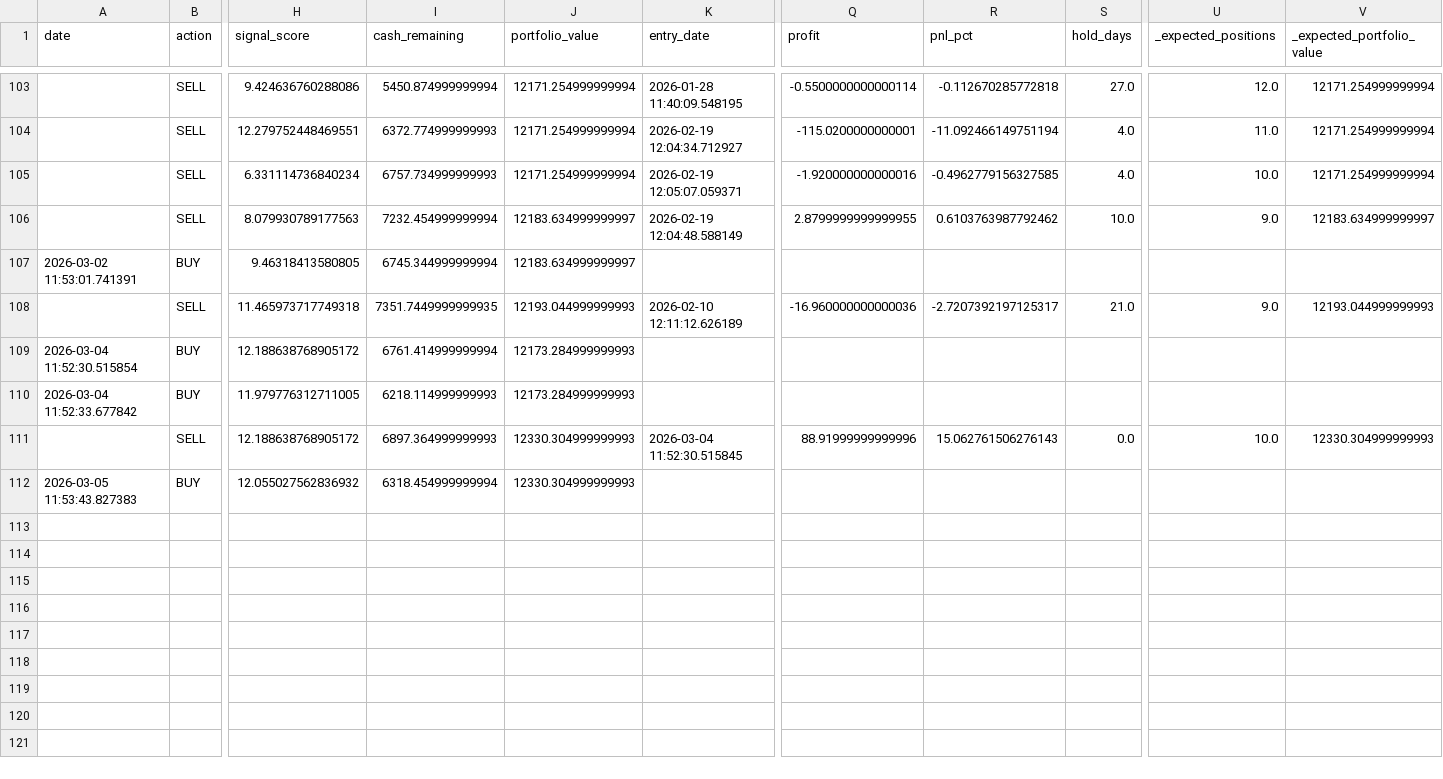
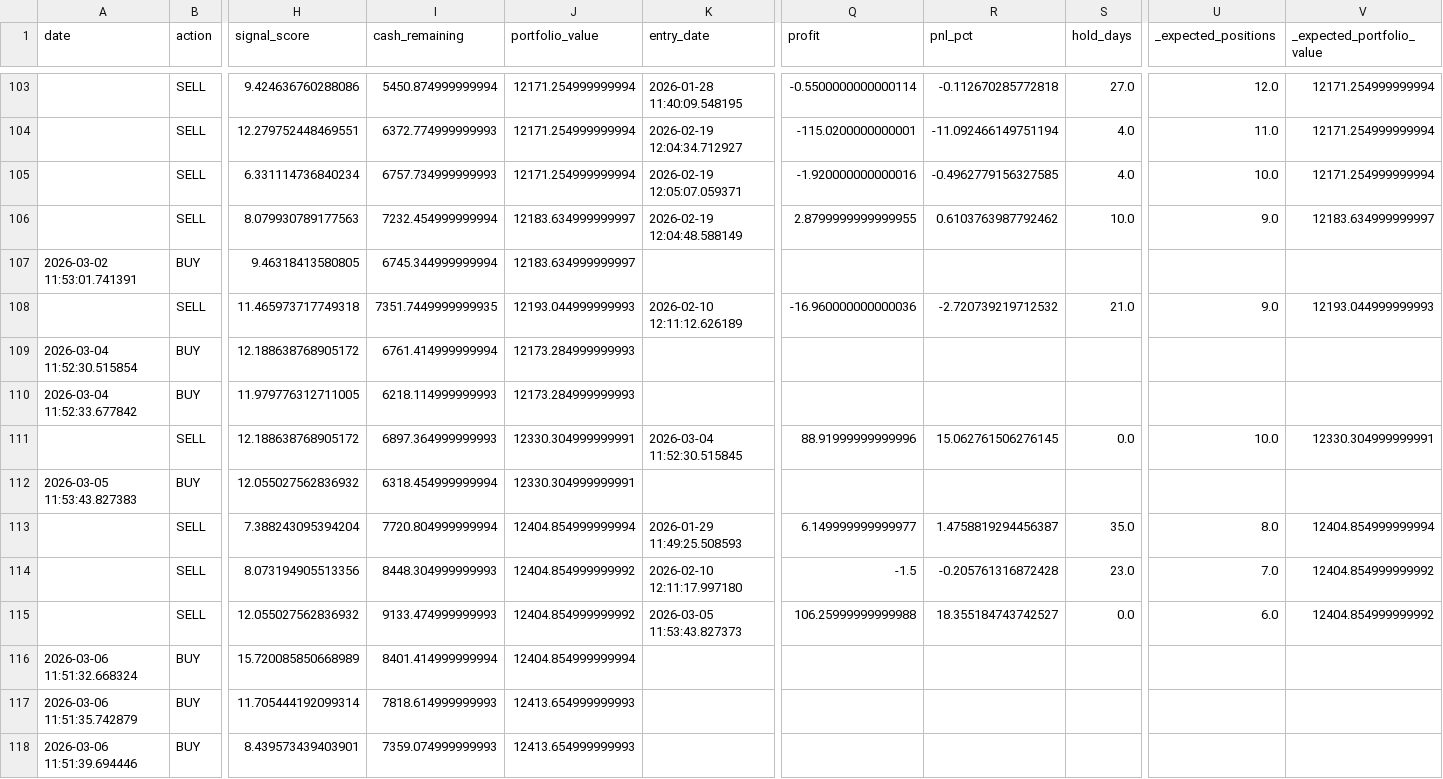
Before and after one commit to Samie-mirghani/insider-cluster-watch, a CSV file: data/paper_trades.csv, drawn as a sheet; only a part is shown, gaps mark what is left out; rows hold the shown columns only; the diff names each change by its address in the sheet, - before the commit and + after, or states it on an @@ line.

```diff
--- a/data/paper_trades.csv
+++ b/data/paper_trades.csv
-R108 (pnl_pct): -2.7207392197125317
+R108 (pnl_pct): -2.720739219712532
-J111:J112 (portfolio_value): 12330.304999999993
+J111:J112 (portfolio_value): 12330.304999999991
-R111 (pnl_pct): 15.062761506276143
+R111 (pnl_pct): 15.062761506276145
-V111 (_expected_portfolio_value): 12330.304999999993
+V111 (_expected_portfolio_value): 12330.304999999991
+row 113:  | SELL | 7.388243095394204 | 7720.804999999994 | 12404.854999999994 | 2026-01-29 11:49:25.508593 | 6.149999999999977 | 1.4758819294456387 | 35.0 | 8.0 | 12404.854999999994
+row 114:  | SELL | 8.073194905513356 | 8448.304999999993 | 12404.854999999992 | 2026-02-10 12:11:17.997180 | -1.5 | -0.205761316872428 | 23.0 | 7.0 | 12404.854999999992
+row 115:  | SELL | 12.055027562836932 | 9133.474999999993 | 12404.854999999992 | 2026-03-05 11:53:43.827373 | 106.25999999999988 | 18.355184743742527 | 0.0 | 6.0 | 12404.854999999992
+row 116: 2026-03-06 11:51:32.668324 | BUY | 15.720085850668989 | 8401.414999999994 | 12404.854999999994
+row 117: 2026-03-06 11:51:35.742879 | BUY | 11.705444192099314 | 7818.614999999993 | 12413.654999999993
+row 118: 2026-03-06 11:51:39.694446 | BUY | 8.439573439403901 | 7359.074999999993 | 12413.654999999993
```
Also changed, not shown: data/signals_history.csv, 13 other files.
